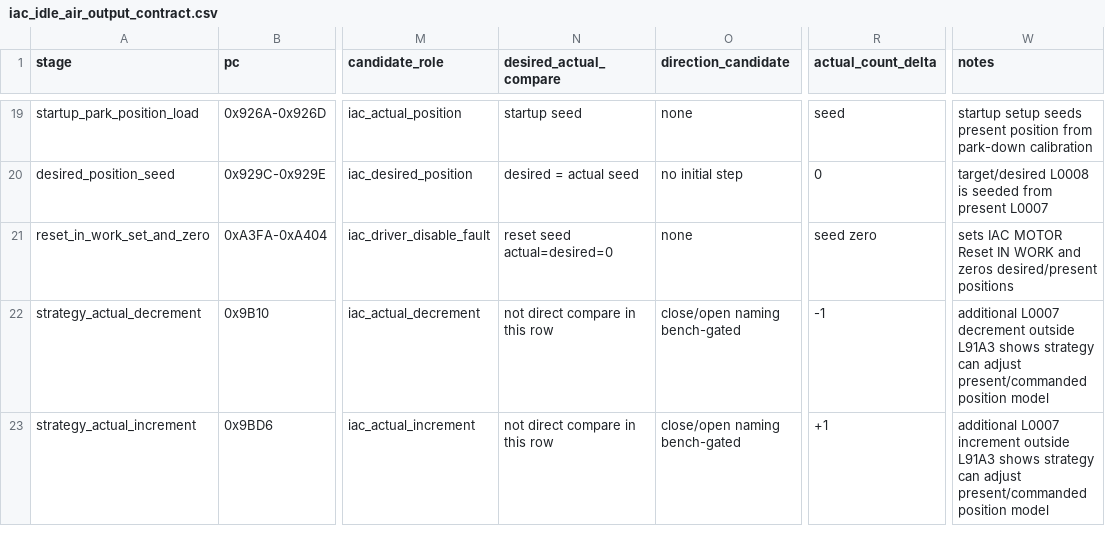
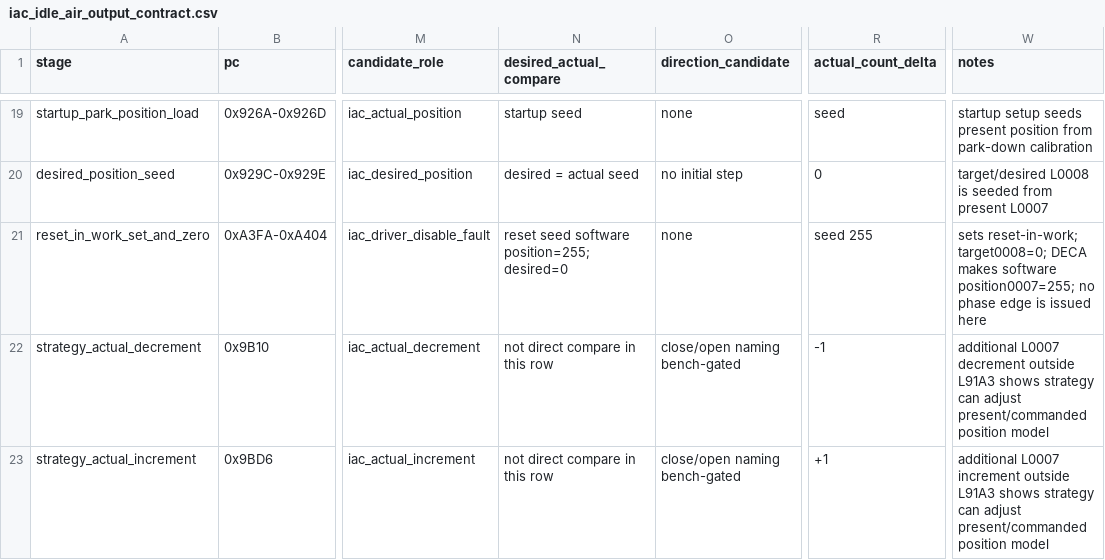
Before and after one commit to snow663/7427HWContract, a CSV file: maps/contracts/iac_idle_air_output_contract.csv, drawn as a sheet; only a part is shown, gaps mark what is left out; the diff names each change by its address in the sheet, - before the commit and + after, or states it on an @@ line.

```diff
--- a/maps/contracts/iac_idle_air_output_contract.csv
+++ b/maps/contracts/iac_idle_air_output_contract.csv
-N21 (desired_actual_compare): reset seed actual=desired=0
+N21 (desired_actual_compare): reset seed software position=255; desired=0
-R21 (actual_count_delta): seed zero
+R21 (actual_count_delta): seed 255
-W21 (notes): sets IAC MOTOR Reset IN WORK and zeros desired/present positions
+W21 (notes): sets reset-in-work; target0008=0; DECA makes software position0007=255; no phase edge is issued here
```
Also changed, not shown: maps/contracts/iac_enable_fault_gate_contract.csv, maps/contracts/iac_init_park_contract.csv, 30 other files.
